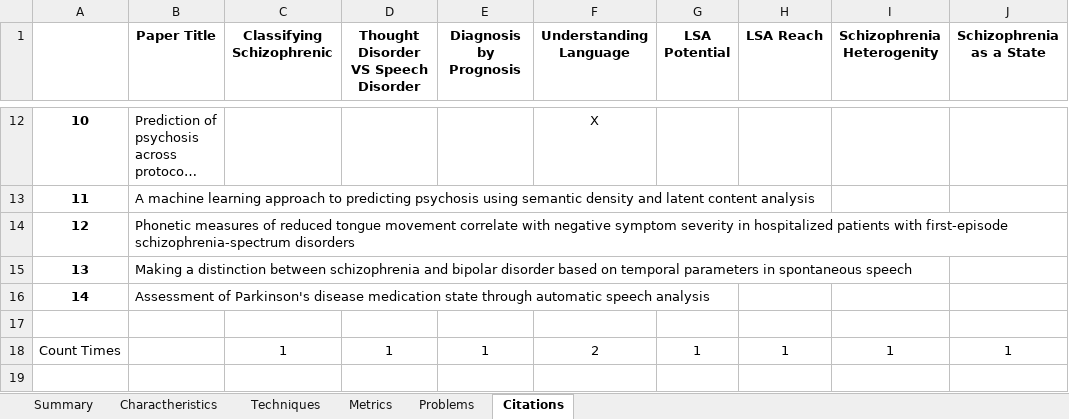
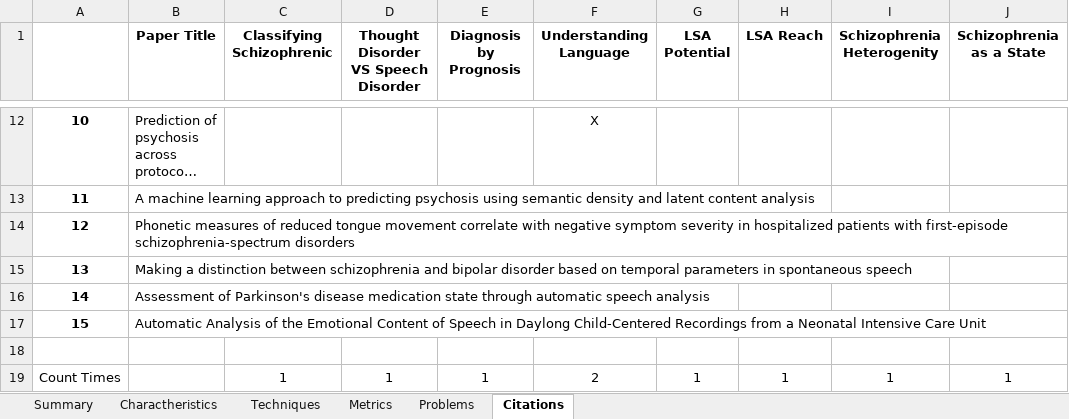
Before and after one commit to Sousa99/DMEIC-2122, an Excel workbook: papers/stats/stats_spreadsheet.xlsx, sheet Citations, drawn as a sheet; only a part is shown, gaps mark what is left out; long unchanged cells end in …; values as stored, in another font and other column widths than the file's, no borders; the diff names each change by its address in the sheet, - before the commit and + after, or states it on an @@ line.

```diff
--- a/papers/stats/stats_spreadsheet.xlsx (sheet Citations)
+++ b/papers/stats/stats_spreadsheet.xlsx (sheet Citations)
+row 17: 15 | Automatic Analysis of the Emotional Content of Speech in Daylong Child-Centered Recordings from a Neonatal Intensive Care Unit
```
Also changed, not shown: sheet Summary, sheet Problems, sheet Charactheristics, sheet Techniques, sheet Metrics, 2 other files.
